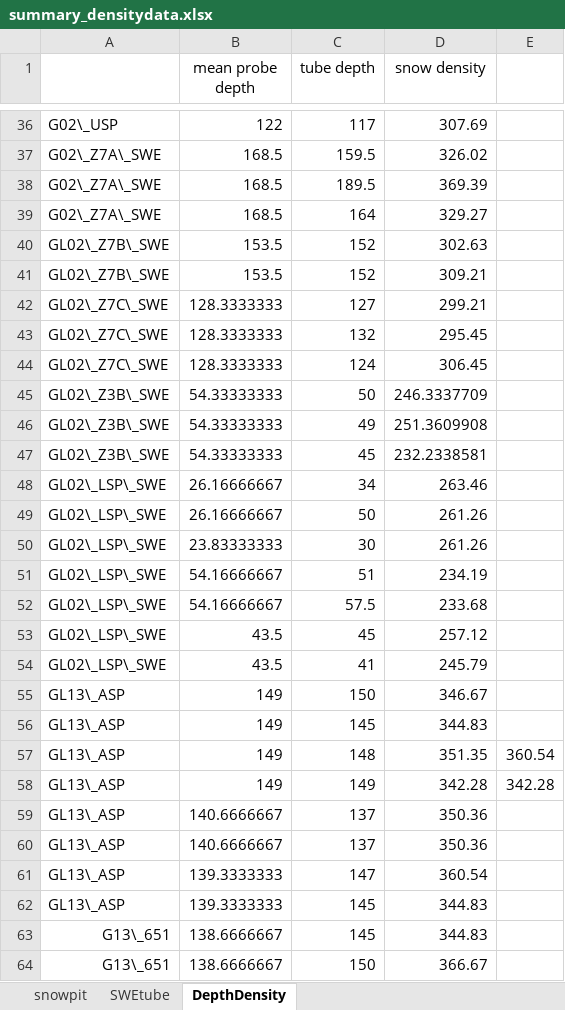
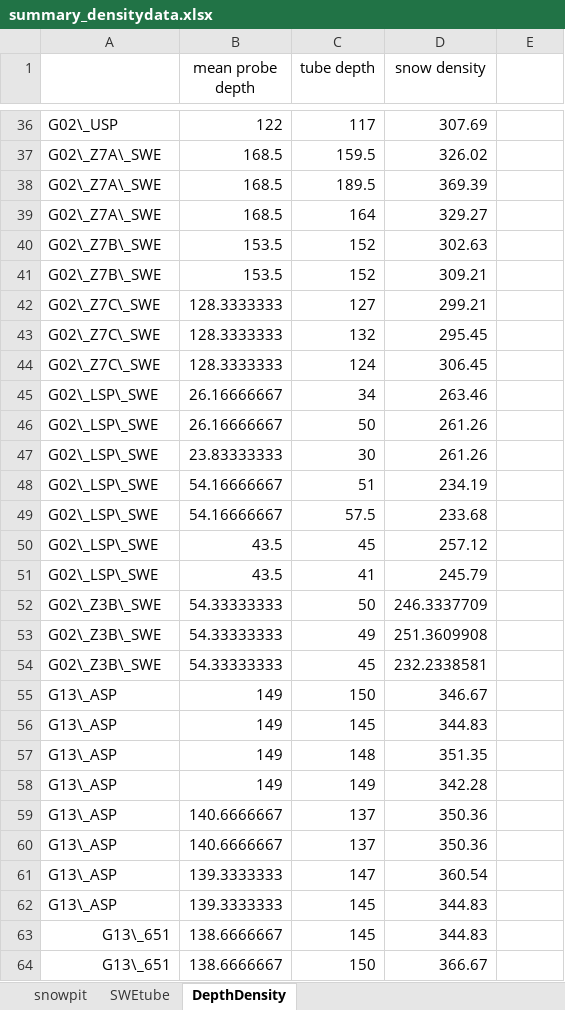
Before and after one commit to apulwicki/SnowDepth, an Excel workbook: summary_densitydata.xlsx, sheet DepthDensity, drawn as a sheet; only a part is shown, gaps mark what is left out; values as stored, in another font and other column widths than the file's, no borders; charts and pictures not drawn; removed rows and columns are numbered as before the commit, all else as after; the diff covers the shown part only; the diff names each change by its address in the sheet, - before the commit and + after, or states it on an @@ line.

Commit message:
Variogram table done!

```diff
--- a/summary_densitydata.xlsx (sheet DepthDensity)
+++ b/summary_densitydata.xlsx (sheet DepthDensity)
-A40:A41: GL02\_Z7B\_SWE
+A40:A41: G02\_Z7B\_SWE
-A42:A44: GL02\_Z7C\_SWE
+A42:A44: G02\_Z7C\_SWE
-row 45: GL02\_Z3B\_SWE | 54.33333333 | 50 | 246.3337709
-row 46: GL02\_Z3B\_SWE | 54.33333333 | 49 | 251.3609908
-row 47: GL02\_Z3B\_SWE | 54.33333333 | 45 | 232.2338581
-A45:A51: GL02\_LSP\_SWE
+A45:A51: G02\_LSP\_SWE
+row 52: G02\_Z3B\_SWE | 54.33333333 | 50 | 246.3337709
+row 53: G02\_Z3B\_SWE | 54.33333333 | 49 | 251.3609908
+row 54: G02\_Z3B\_SWE | 54.33333333 | 45 | 232.2338581
-A55:A62: GL13\_ASP
+A55:A62: G13\_ASP
-E57: 360.54
+E57: (empty)
-E58: 342.28
+E58: (empty)
```
Also changed, not shown: 30 edited cells elsewhere in this sheet, sheet SWEtube, sheet snowpit, charts or pictures, 6 other files.
